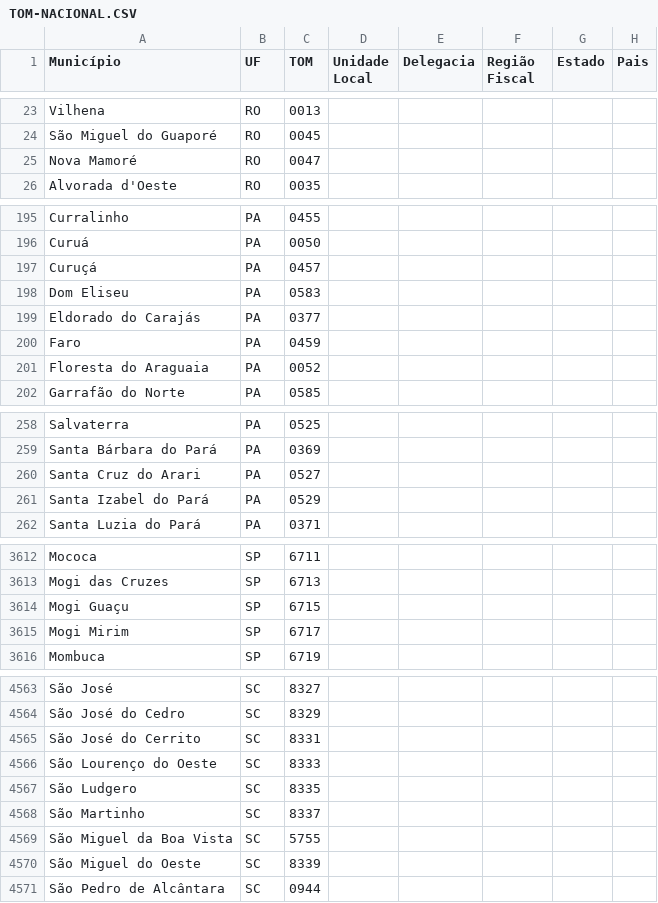
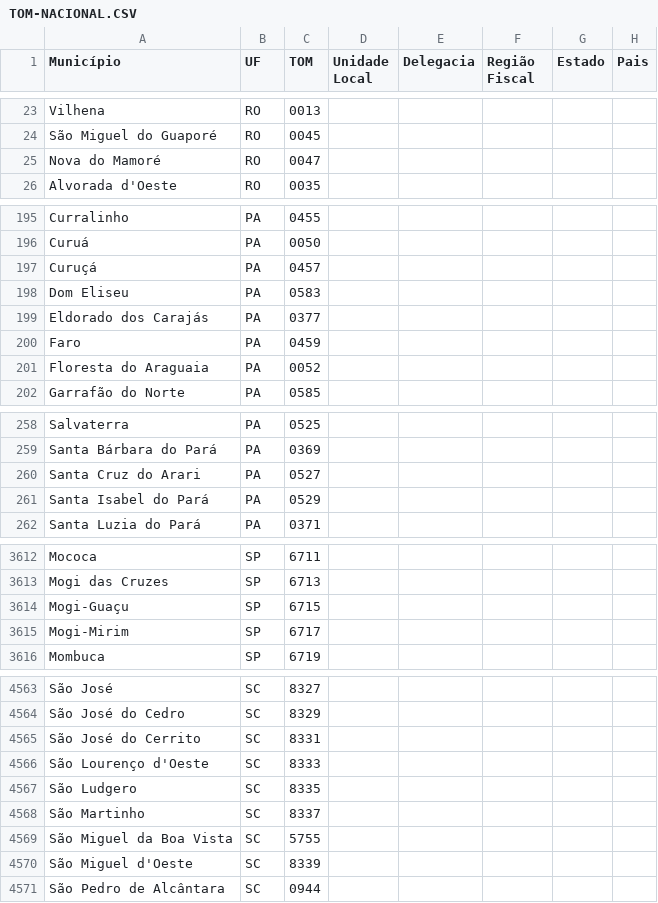
Before and after one commit to dosantana/Estatisticas-IRPF2021, a CSV file: DataSet/TOM-NACIONAL.CSV, drawn as a sheet; only a part is shown, gaps mark what is left out; the diff covers the shown part only.

Commit message:
Add files via upload

```diff
--- a/DataSet/TOM-NACIONAL.CSV
+++ b/DataSet/TOM-NACIONAL.CSV
@@ -24,3 +24,3 @@ Vilhena;RO;0013;;;;;
 São Miguel do Guaporé;RO;0045;;;;;
-Nova Mamoré;RO;0047;;;;;
+Nova do Mamoré;RO;0047;;;;;
 Alvorada d'Oeste;RO;0035;;;;;
@@ -198,3 +198,3 @@ Curuçá;PA;0457;;;;;
 Dom Eliseu;PA;0583;;;;;
-Eldorado do Carajás;PA;0377;;;;;
+Eldorado dos Carajás;PA;0377;;;;;
 Faro;PA;0459;;;;;
@@ -260,3 +260,3 @@ Santa Bárbara do Pará;PA;0369;;;;;
 Santa Cruz do Arari;PA;0527;;;;;
-Santa Izabel do Pará;PA;0529;;;;;
+Santa Isabel do Pará;PA;0529;;;;;
 Santa Luzia do Pará;PA;0371;;;;;
@@ -3613,4 +3613,4 @@ Mococa;SP;6711;;;;;
 Mogi das Cruzes;SP;6713;;;;;
-Mogi Guaçu;SP;6715;;;;;
-Mogi Mirim;SP;6717;;;;;
+Mogi-Guaçu;SP;6715;;;;;
+Mogi-Mirim;SP;6717;;;;;
 Mombuca;SP;6719;;;;;
@@ -4565,3 +4565,3 @@ São José do Cedro;SC;8329;;;;;
 São José do Cerrito;SC;8331;;;;;
-São Lourenço do Oeste;SC;8333;;;;;
+São Lourenço d'Oeste;SC;8333;;;;;
 São Ludgero;SC;8335;;;;;
@@ -4569,3 +4569,3 @@ São Martinho;SC;8337;;;;;
 São Miguel da Boa Vista;SC;5755;;;;;
-São Miguel do Oeste;SC;8339;;;;;
+São Miguel d'Oeste;SC;8339;;;;;
 São Pedro de Alcântara;SC;0944;;;;;
```
Also changed, not shown: 27 edited cells elsewhere in this file.
